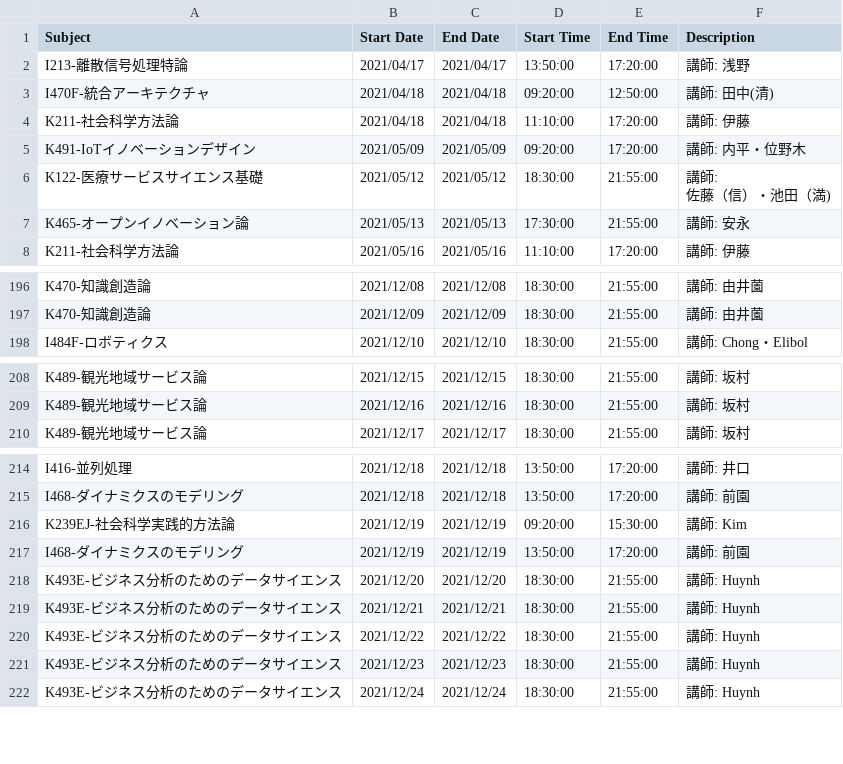
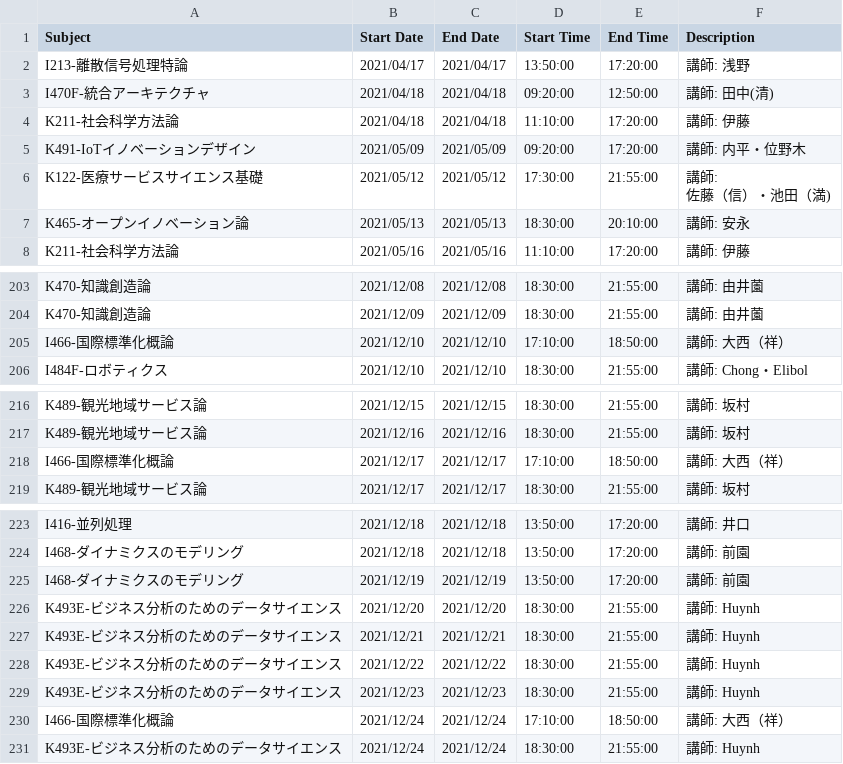
Before and after one commit to johntronik/jaist-tokyo-lecture, a CSV file: jaist-lecture.csv, drawn as a sheet; only a part is shown, gaps mark what is left out; the diff covers the shown part only.

```diff
--- a/jaist-lecture.csv
+++ b/jaist-lecture.csv
@@ -5,5 +5,5 @@ K211-社会科学方法論,2021/04/18,2021/04/18,11:10:00,17:20:00,講師: 伊
 K491-IoTイノベーションデザイン,2021/05/09,2021/05/09,09:20:00,17:20:00,講師: 内平・位野木
-K122-医療サービスサイエンス基礎,2021/05/12,2021/05/12,18:30:00,21:55:00,"講師:
-佐藤（信）・池田（満)"
-K465-オープンイノベーション論,2021/05/13,2021/05/13,17:30:00,21:55:00,講師: 安永
+K122-医療サービスサイエンス基礎,2021/05/12,2021/05/12,17:30:00,21:55:00,"講師:
+佐藤（信）・池田（満)"
+K465-オープンイノベーション論,2021/05/13,2021/05/13,18:30:00,20:10:00,講師: 安永
 K211-社会科学方法論,2021/05/16,2021/05/16,11:10:00,17:20:00,講師: 伊藤
@@ -202,2 +209,3 @@ K470-知識創造論,2021/12/08,2021/12/08,18:30:00,21:55:00,講師: 由井薗
 K470-知識創造論,2021/12/09,2021/12/09,18:30:00,21:55:00,講師: 由井薗
+I466-国際標準化概論,2021/12/10,2021/12/10,17:10:00,18:50:00,講師: 大西（祥）
 I484F-ロボティクス,2021/12/10,2021/12/10,18:30:00,21:55:00,講師: Chong・Elibol
@@ -214,2 +222,3 @@ K489-観光地域サービス論,2021/12/15,2021/12/15,18:30:00,21:55:00,講師:
 K489-観光地域サービス論,2021/12/16,2021/12/16,18:30:00,21:55:00,講師: 坂村
+I466-国際標準化概論,2021/12/17,2021/12/17,17:10:00,18:50:00,講師: 大西（祥）
 K489-観光地域サービス論,2021/12/17,2021/12/17,18:30:00,21:55:00,講師: 坂村
@@ -220,3 +229,2 @@ I416-並列処理,2021/12/18,2021/12/18,13:50:00,17:20:00,講師: 井口
 I468-ダイナミクスのモデリング,2021/12/18,2021/12/18,13:50:00,17:20:00,講師: 前園
-K239EJ-社会科学実践的方法論,2021/12/19,2021/12/19,09:20:00,15:30:00,講師: Kim
 I468-ダイナミクスのモデリング,2021/12/19,2021/12/19,13:50:00,17:20:00,講師: 前園
@@ -226,2 +234,3 @@ K493E-ビジネス分析のためのデータサイエンス,2021/12/22,2021/12/
 K493E-ビジネス分析のためのデータサイエンス,2021/12/23,2021/12/23,18:30:00,21:55:00,講師: Huynh
+I466-国際標準化概論,2021/12/24,2021/12/24,17:10:00,18:50:00,講師: 大西（祥）
 K493E-ビジネス分析のためのデータサイエンス,2021/12/24,2021/12/24,18:30:00,21:55:00,講師: Huynh
```
Also changed, not shown: 13 added rows and 11 edited cells elsewhere in this file, 3 other files.
